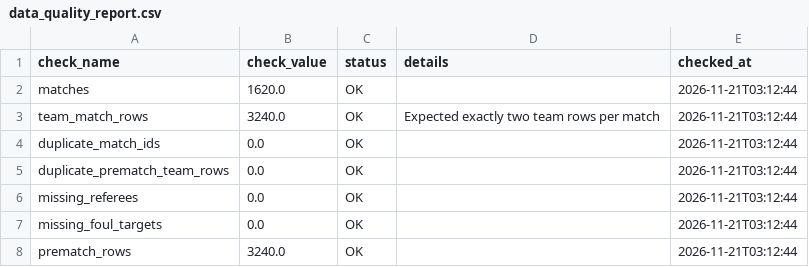
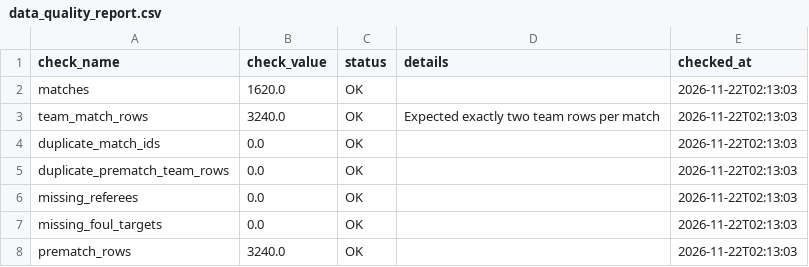
Before and after one commit to Multikabel/pl-analytika-2, a CSV file: data/tables/data_quality_report.csv, drawn as a sheet.

```diff
--- a/data/tables/data_quality_report.csv
+++ b/data/tables/data_quality_report.csv
@@ -1,8 +1,8 @@
 check_name,check_value,status,details,checked_at
-matches,1620.0,OK,,2026-11-21T03:12:44
-team_match_rows,3240.0,OK,Expected exactly two team rows per match,2026-11-21T03:12:44
-duplicate_match_ids,0.0,OK,,2026-11-21T03:12:44
-duplicate_prematch_team_rows,0.0,OK,,2026-11-21T03:12:44
-missing_referees,0.0,OK,,2026-11-21T03:12:44
-missing_foul_targets,0.0,OK,,2026-11-21T03:12:44
-prematch_rows,3240.0,OK,,2026-11-21T03:12:44
+matches,1620.0,OK,,2026-11-22T02:13:03
+team_match_rows,3240.0,OK,Expected exactly two team rows per match,2026-11-22T02:13:03
+duplicate_match_ids,0.0,OK,,2026-11-22T02:13:03
+duplicate_prematch_team_rows,0.0,OK,,2026-11-22T02:13:03
+missing_referees,0.0,OK,,2026-11-22T02:13:03
+missing_foul_targets,0.0,OK,,2026-11-22T02:13:03
+prematch_rows,3240.0,OK,,2026-11-22T02:13:03
```
Also changed, not shown: data/tables/matches.csv, data/tables/schema_meta.csv, 3 other files.
